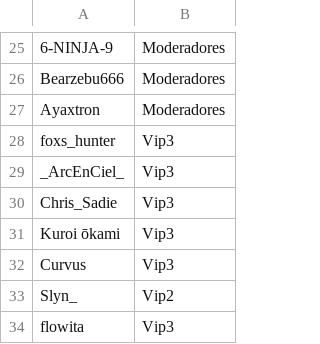
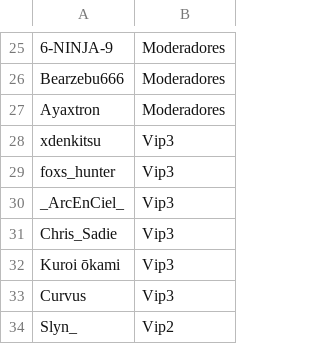
Before and after one commit to ashMeltdown/pegaso, a CSV file: Rangos.csv, drawn as a sheet; only a part is shown, gaps mark what is left out; the shorter side is filled out with more unchanged rows.

Commit message:
Update Rangos.csv

```diff
--- a/Rangos.csv
+++ b/Rangos.csv
@@ -27,2 +27,3 @@ Bearzebu666,Moderadores
 Ayaxtron,Moderadores
+xdenkitsu, Vip3
 foxs_hunter,Vip3
```
